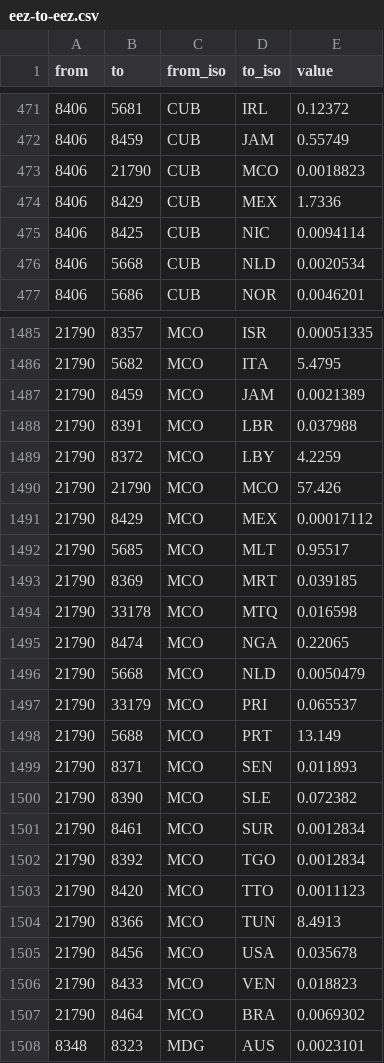
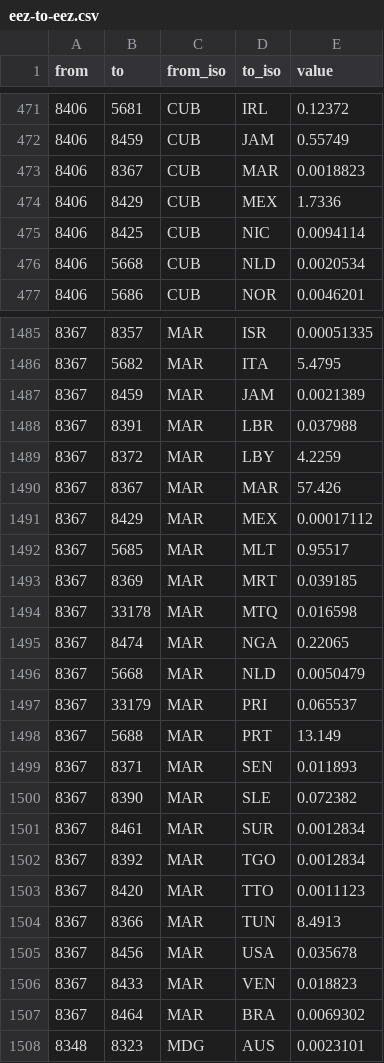
Before and after one commit to WWF-Deutschland/plastic-navigator, a CSV file: data/transfer/eez-to-eez.csv, drawn as a sheet; only a part is shown, gaps mark what is left out; the diff covers the shown part only.

```diff
--- a/data/transfer/eez-to-eez.csv
+++ b/data/transfer/eez-to-eez.csv
@@ -472,3 +472,3 @@
 8406,8459,CUB,JAM,0.55749
-8406,21790,CUB,MCO,0.0018823
+8406,8367,CUB,MAR,0.0018823
 8406,8429,CUB,MEX,1.7336
@@ -1485,24 +1485,24 @@
-21790,8357,MCO,ISR,0.00051335
-21790,5682,MCO,ITA,5.4795
-21790,8459,MCO,JAM,0.0021389
-21790,8391,MCO,LBR,0.037988
-21790,8372,MCO,LBY,4.2259
-21790,21790,MCO,MCO,57.426
-21790,8429,MCO,MEX,0.00017112
-21790,5685,MCO,MLT,0.95517
-21790,8369,MCO,MRT,0.039185
-21790,33178,MCO,MTQ,0.016598
-21790,8474,MCO,NGA,0.22065
-21790,5668,MCO,NLD,0.0050479
-21790,33179,MCO,PRI,0.065537
-21790,5688,MCO,PRT,13.149
-21790,8371,MCO,SEN,0.011893
-21790,8390,MCO,SLE,0.072382
-21790,8461,MCO,SUR,0.0012834
-21790,8392,MCO,TGO,0.0012834
-21790,8420,MCO,TTO,0.0011123
-21790,8366,MCO,TUN,8.4913
-21790,8456,MCO,USA,0.035678
-21790,8433,MCO,VEN,0.018823
-21790,8464,MCO,BRA,0.0069302
+8367,8357,MAR,ISR,0.00051335
+8367,5682,MAR,ITA,5.4795
+8367,8459,MAR,JAM,0.0021389
+8367,8391,MAR,LBR,0.037988
+8367,8372,MAR,LBY,4.2259
+8367,8367,MAR,MAR,57.426
+8367,8429,MAR,MEX,0.00017112
+8367,5685,MAR,MLT,0.95517
+8367,8369,MAR,MRT,0.039185
+8367,33178,MAR,MTQ,0.016598
+8367,8474,MAR,NGA,0.22065
+8367,5668,MAR,NLD,0.0050479
+8367,33179,MAR,PRI,0.065537
+8367,5688,MAR,PRT,13.149
+8367,8371,MAR,SEN,0.011893
+8367,8390,MAR,SLE,0.072382
+8367,8461,MAR,SUR,0.0012834
+8367,8392,MAR,TGO,0.0012834
+8367,8420,MAR,TTO,0.0011123
+8367,8366,MAR,TUN,8.4913
+8367,8456,MAR,USA,0.035678
+8367,8433,MAR,VEN,0.018823
+8367,8464,MAR,BRA,0.0069302
 8348,8323,MDG,AUS,0.0023101
```
Also changed, not shown: 72 edited cells elsewhere in this file.
